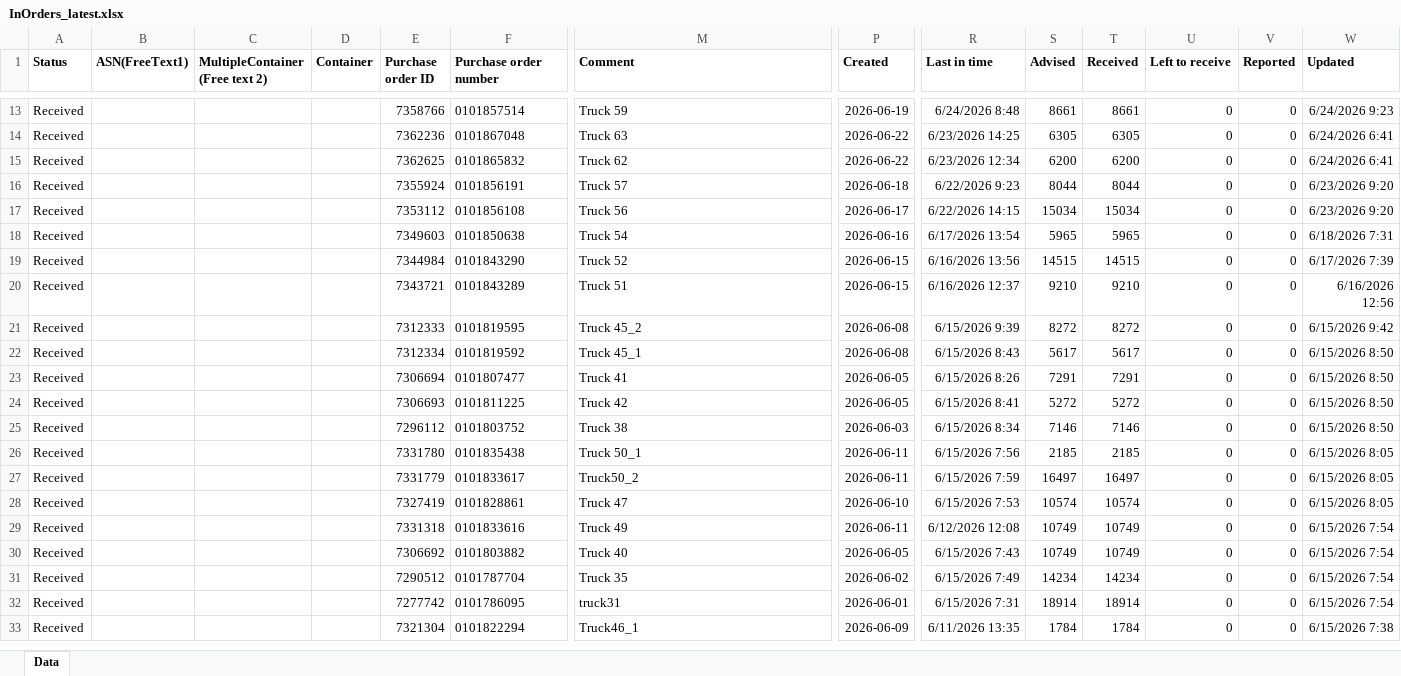
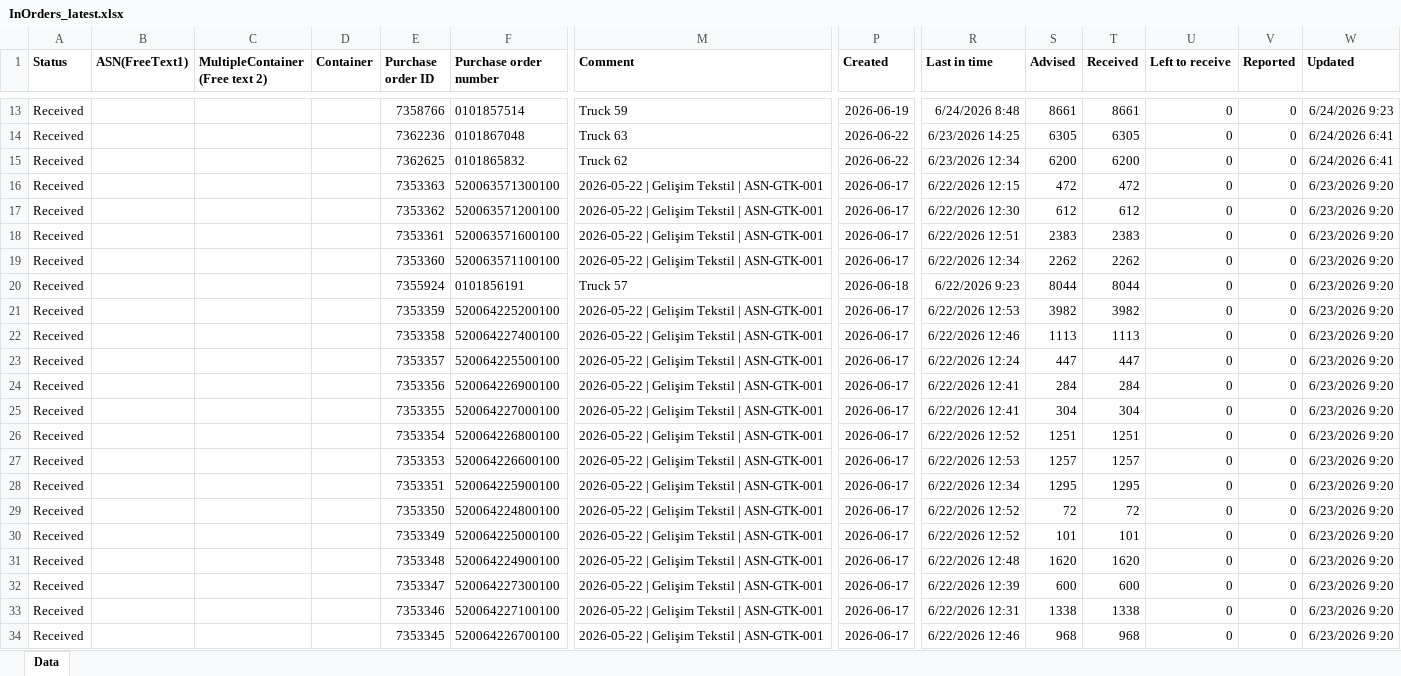
Before and after one commit to vinodaiexpert/ITG-Dashboard, an Excel workbook: InOrders_latest.xlsx, sheet Data, drawn as a sheet; only a part is shown, gaps mark what is left out; the shorter side is filled out with more unchanged rows; values as stored, in another font and other column widths than the file's, no borders; rows hold the shown columns only; the diff covers the shown part only; the diff names each change by its address in the sheet, - before the commit and + after, or states it on an @@ line.

Commit message:
Add files via upload

```diff
--- a/InOrders_latest.xlsx (sheet Data)
+++ b/InOrders_latest.xlsx (sheet Data)
+row 16: Received |  |  |  | 7353363 | 520063571300100 | 2026-05-22 | Gelişim Tekstil | ASN-GTK-001 | 2026-06-17 | 6/22/2026 12:15 | 472 | 472 | 0 | 0 | 6/23/2026 9:20
+row 17: Received |  |  |  | 7353362 | 520063571200100 | 2026-05-22 | Gelişim Tekstil | ASN-GTK-001 | 2026-06-17 | 6/22/2026 12:30 | 612 | 612 | 0 | 0 | 6/23/2026 9:20
+row 18: Received |  |  |  | 7353361 | 520063571600100 | 2026-05-22 | Gelişim Tekstil | ASN-GTK-001 | 2026-06-17 | 6/22/2026 12:51 | 2383 | 2383 | 0 | 0 | 6/23/2026 9:20
+row 19: Received |  |  |  | 7353360 | 520063571100100 | 2026-05-22 | Gelişim Tekstil | ASN-GTK-001 | 2026-06-17 | 6/22/2026 12:34 | 2262 | 2262 | 0 | 0 | 6/23/2026 9:20
+row 21: Received |  |  |  | 7353359 | 520064225200100 | 2026-05-22 | Gelişim Tekstil | ASN-GTK-001 | 2026-06-17 | 6/22/2026 12:53 | 3982 | 3982 | 0 | 0 | 6/23/2026 9:20
+row 22: Received |  |  |  | 7353358 | 520064227400100 | 2026-05-22 | Gelişim Tekstil | ASN-GTK-001 | 2026-06-17 | 6/22/2026 12:46 | 1113 | 1113 | 0 | 0 | 6/23/2026 9:20
+row 23: Received |  |  |  | 7353357 | 520064225500100 | 2026-05-22 | Gelişim Tekstil | ASN-GTK-001 | 2026-06-17 | 6/22/2026 12:24 | 447 | 447 | 0 | 0 | 6/23/2026 9:20
+row 24: Received |  |  |  | 7353356 | 520064226900100 | 2026-05-22 | Gelişim Tekstil | ASN-GTK-001 | 2026-06-17 | 6/22/2026 12:41 | 284 | 284 | 0 | 0 | 6/23/2026 9:20
+row 25: Received |  |  |  | 7353355 | 520064227000100 | 2026-05-22 | Gelişim Tekstil | ASN-GTK-001 | 2026-06-17 | 6/22/2026 12:41 | 304 | 304 | 0 | 0 | 6/23/2026 9:20
+row 26: Received |  |  |  | 7353354 | 520064226800100 | 2026-05-22 | Gelişim Tekstil | ASN-GTK-001 | 2026-06-17 | 6/22/2026 12:52 | 1251 | 1251 | 0 | 0 | 6/23/2026 9:20
+row 27: Received |  |  |  | 7353353 | 520064226600100 | 2026-05-22 | Gelişim Tekstil | ASN-GTK-001 | 2026-06-17 | 6/22/2026 12:53 | 1257 | 1257 | 0 | 0 | 6/23/2026 9:20
+row 28: Received |  |  |  | 7353351 | 520064225900100 | 2026-05-22 | Gelişim Tekstil | ASN-GTK-001 | 2026-06-17 | 6/22/2026 12:34 | 1295 | 1295 | 0 | 0 | 6/23/2026 9:20
+row 29: Received |  |  |  | 7353350 | 520064224800100 | 2026-05-22 | Gelişim Tekstil | ASN-GTK-001 | 2026-06-17 | 6/22/2026 12:52 | 72 | 72 | 0 | 0 | 6/23/2026 9:20
+row 30: Received |  |  |  | 7353349 | 520064225000100 | 2026-05-22 | Gelişim Tekstil | ASN-GTK-001 | 2026-06-17 | 6/22/2026 12:52 | 101 | 101 | 0 | 0 | 6/23/2026 9:20
+row 31: Received |  |  |  | 7353348 | 520064224900100 | 2026-05-22 | Gelişim Tekstil | ASN-GTK-001 | 2026-06-17 | 6/22/2026 12:48 | 1620 | 1620 | 0 | 0 | 6/23/2026 9:20
+row 32: Received |  |  |  | 7353347 | 520064227300100 | 2026-05-22 | Gelişim Tekstil | ASN-GTK-001 | 2026-06-17 | 6/22/2026 12:39 | 600 | 600 | 0 | 0 | 6/23/2026 9:20
+row 33: Received |  |  |  | 7353346 | 520064227100100 | 2026-05-22 | Gelişim Tekstil | ASN-GTK-001 | 2026-06-17 | 6/22/2026 12:31 | 1338 | 1338 | 0 | 0 | 6/23/2026 9:20
+row 34: Received |  |  |  | 7353345 | 520064226700100 | 2026-05-22 | Gelişim Tekstil | ASN-GTK-001 | 2026-06-17 | 6/22/2026 12:46 | 968 | 968 | 0 | 0 | 6/23/2026 9:20
```
Also changed, not shown: 11 added rows elsewhere in this sheet.
